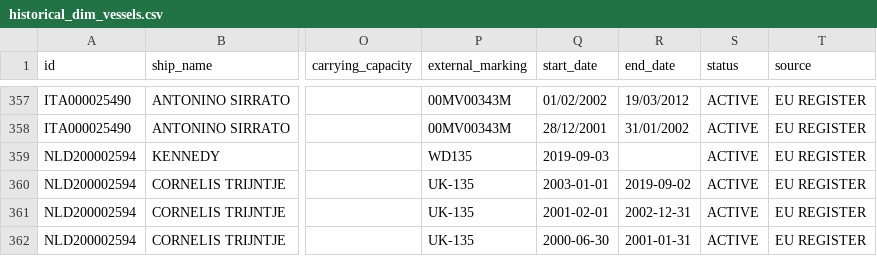
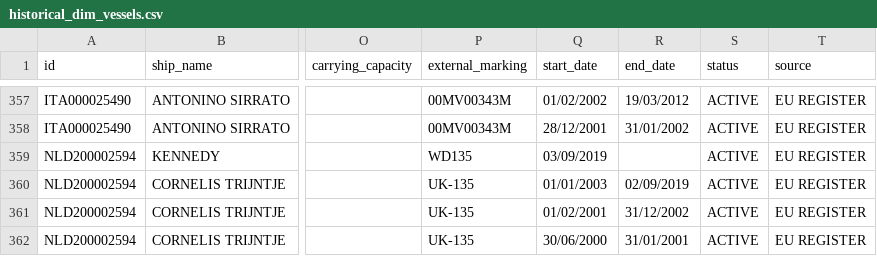
Before and after one commit to dataforgoodfr/12_bloom, a CSV file: backend/dbt_trawlwatch/seeds/historical_dim_vessels.csv, drawn as a sheet; only a part is shown, gaps mark what is left out; the diff names each change by its address in the sheet, - before the commit and + after, or states it on an @@ line.

Commit message:
fix: dates format on historial_dim_vessels

```diff
--- a/backend/dbt_trawlwatch/seeds/historical_dim_vessels.csv
+++ b/backend/dbt_trawlwatch/seeds/historical_dim_vessels.csv
-Q359 (start_date): 2019-09-03
+Q359 (start_date): 03/09/2019
-Q360 (start_date): 2003-01-01
+Q360 (start_date): 01/01/2003
-R360 (end_date): 2019-09-02
+R360 (end_date): 02/09/2019
-Q361 (start_date): 2001-02-01
+Q361 (start_date): 01/02/2001
-R361 (end_date): 2002-12-31
+R361 (end_date): 31/12/2002
-Q362 (start_date): 2000-06-30
+Q362 (start_date): 30/06/2000
-R362 (end_date): 2001-01-31
+R362 (end_date): 31/01/2001
```
